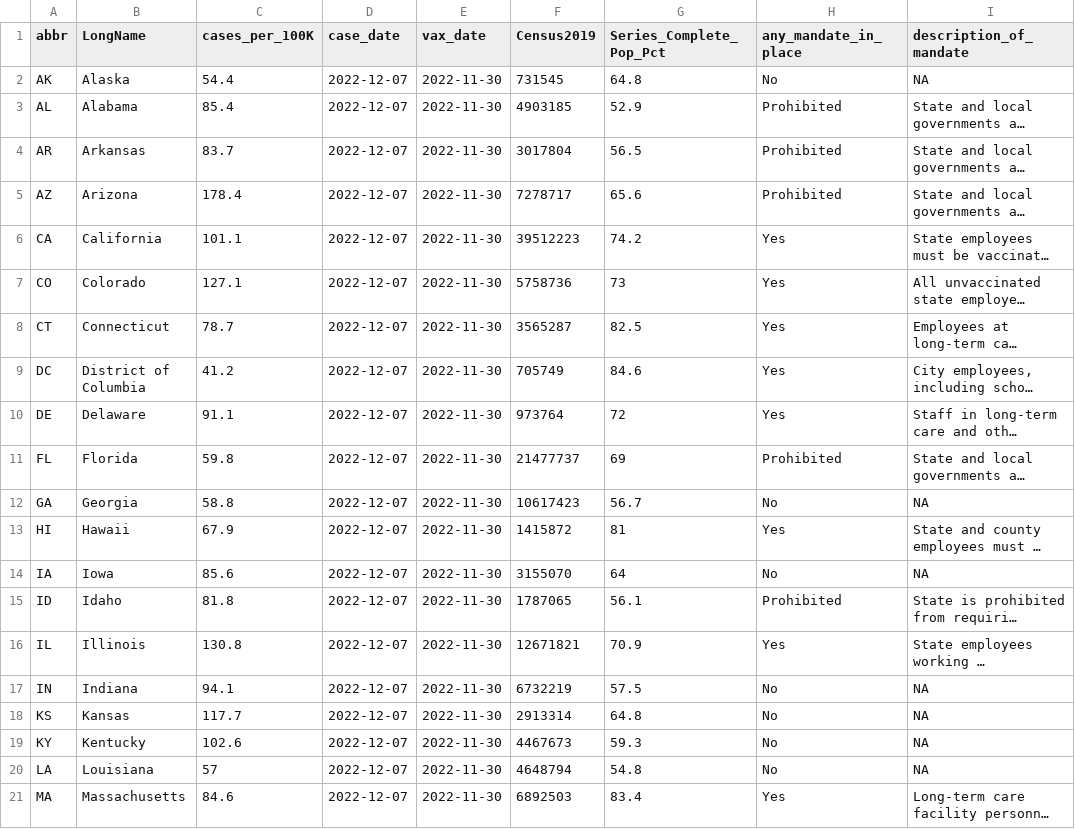
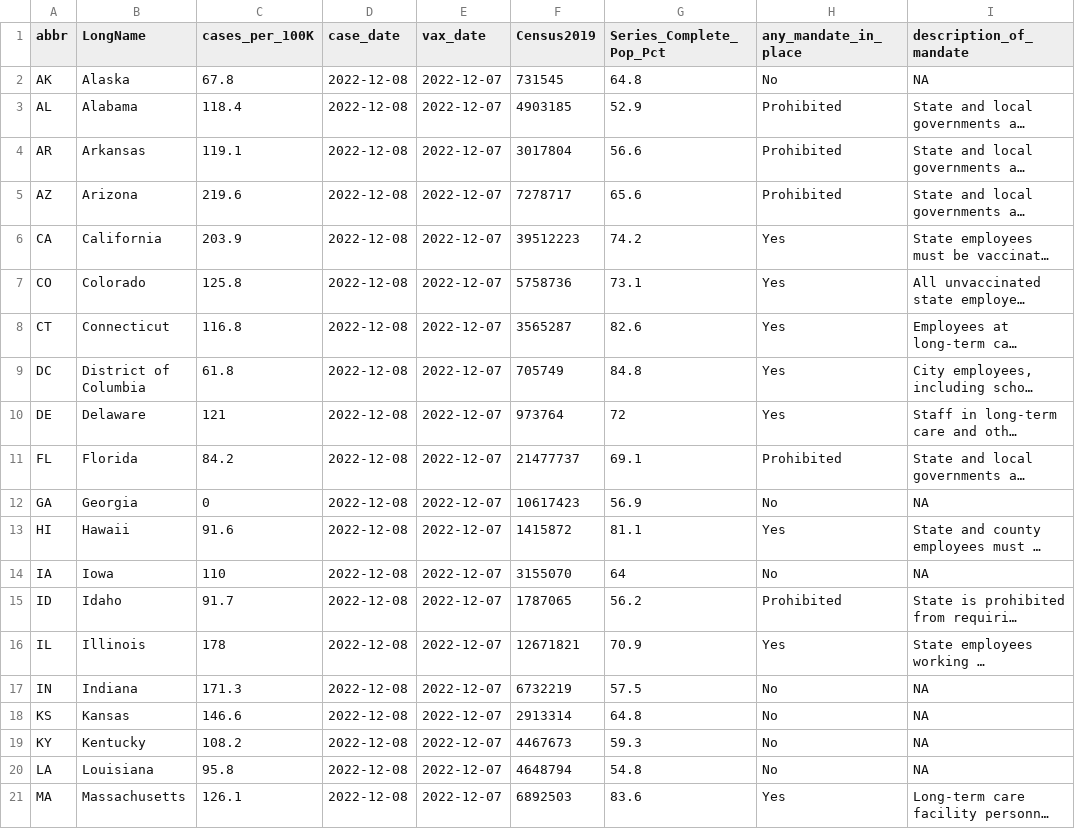
Before and after one commit to Dotdash-Data-Journalism/2021_2022_VWH_covid_vax_travel_maps, a CSV file: visualizations/cdcFull.csv, drawn as a sheet; only a part is shown; long unchanged cells end in …; the diff covers the shown part only; the diff names each change by its address in the sheet, - before the commit and + after, or states it on an @@ line.

```diff
--- a/visualizations/cdcFull.csv
+++ b/visualizations/cdcFull.csv
-C2 (cases_per_100K): 54.4
+C2 (cases_per_100K): 67.8
-D2:D21 (case_date): 2022-12-07
+D2:D21 (case_date): 2022-12-08
-E2:E21 (vax_date): 2022-11-30
+E2:E21 (vax_date): 2022-12-07
-C3 (cases_per_100K): 85.4
+C3 (cases_per_100K): 118.4
-C4 (cases_per_100K): 83.7
+C4 (cases_per_100K): 119.1
-G4 (Series_Complete_Pop_Pct): 56.5
+G4 (Series_Complete_Pop_Pct): 56.6
-C5 (cases_per_100K): 178.4
+C5 (cases_per_100K): 219.6
-C6 (cases_per_100K): 101.1
+C6 (cases_per_100K): 203.9
-C7 (cases_per_100K): 127.1
+C7 (cases_per_100K): 125.8
-G7 (Series_Complete_Pop_Pct): 73
+G7 (Series_Complete_Pop_Pct): 73.1
-C8 (cases_per_100K): 78.7
+C8 (cases_per_100K): 116.8
-G8 (Series_Complete_Pop_Pct): 82.5
+G8 (Series_Complete_Pop_Pct): 82.6
-C9 (cases_per_100K): 41.2
+C9 (cases_per_100K): 61.8
-G9 (Series_Complete_Pop_Pct): 84.6
+G9 (Series_Complete_Pop_Pct): 84.8
-C10 (cases_per_100K): 91.1
+C10 (cases_per_100K): 121
-C11 (cases_per_100K): 59.8
+C11 (cases_per_100K): 84.2
-G11 (Series_Complete_Pop_Pct): 69
+G11 (Series_Complete_Pop_Pct): 69.1
-C12 (cases_per_100K): 58.8
+C12 (cases_per_100K): 0
-G12 (Series_Complete_Pop_Pct): 56.7
+G12 (Series_Complete_Pop_Pct): 56.9
-C13 (cases_per_100K): 67.9
+C13 (cases_per_100K): 91.6
-G13 (Series_Complete_Pop_Pct): 81
+G13 (Series_Complete_Pop_Pct): 81.1
-C14 (cases_per_100K): 85.6
+C14 (cases_per_100K): 110
-C15 (cases_per_100K): 81.8
+C15 (cases_per_100K): 91.7
-G15 (Series_Complete_Pop_Pct): 56.1
+G15 (Series_Complete_Pop_Pct): 56.2
-C16 (cases_per_100K): 130.8
+C16 (cases_per_100K): 178
-C17 (cases_per_100K): 94.1
+C17 (cases_per_100K): 171.3
-C18 (cases_per_100K): 117.7
+C18 (cases_per_100K): 146.6
-C19 (cases_per_100K): 102.6
+C19 (cases_per_100K): 108.2
-C20 (cases_per_100K): 57
+C20 (cases_per_100K): 95.8
-C21 (cases_per_100K): 84.6
+C21 (cases_per_100K): 126.1
-G21 (Series_Complete_Pop_Pct): 83.4
+G21 (Series_Complete_Pop_Pct): 83.6
```
Also changed, not shown: 115 edited cells elsewhere in this file.
